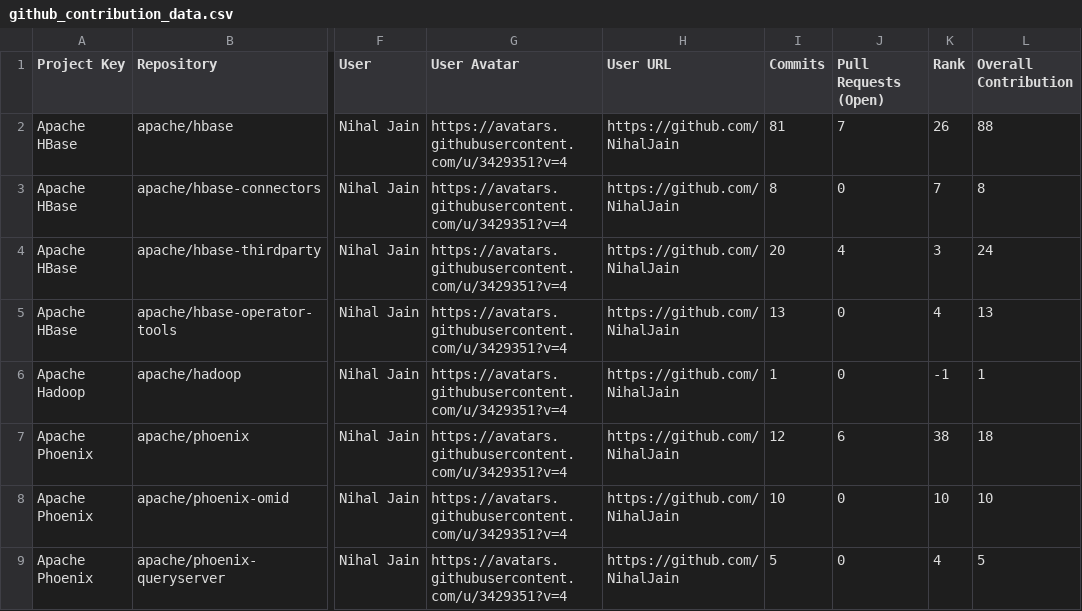
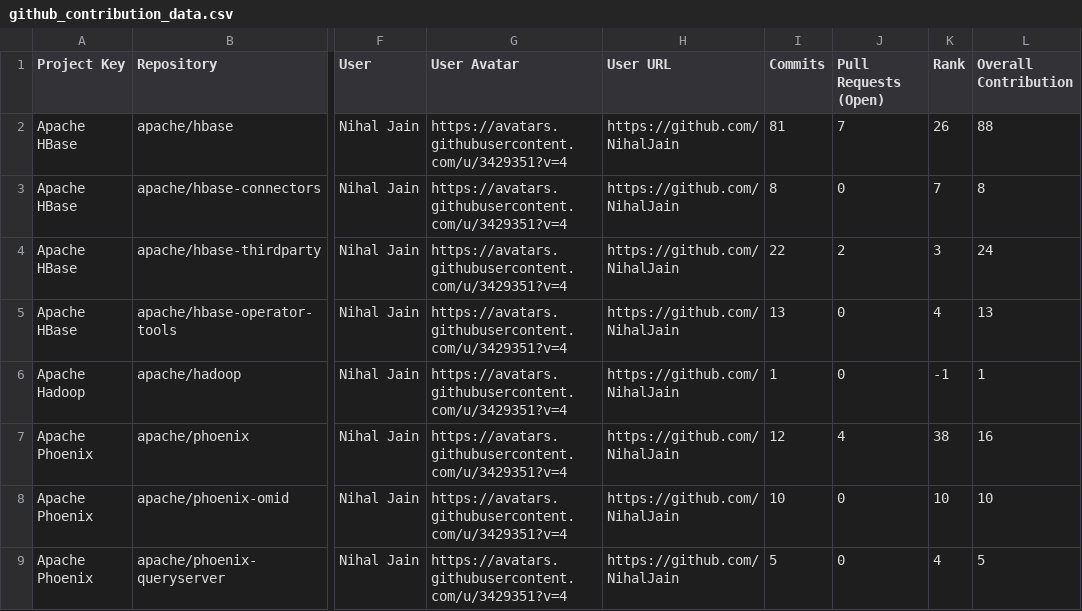
Before and after one commit to NihalJain/opensource-contributions-tracker, a CSV file: output/github_contribution_data.csv, drawn as a sheet; only a part is shown, gaps mark what is left out; the diff names each change by its address in the sheet, - before the commit and + after, or states it on an @@ line.

```diff
--- a/output/github_contribution_data.csv
+++ b/output/github_contribution_data.csv
-I4 (Commits): 20
+I4 (Commits): 22
-J4 (Pull Requests (Open)): 4
+J4 (Pull Requests (Open)): 2
-J7 (Pull Requests (Open)): 6
+J7 (Pull Requests (Open)): 4
-L7 (Overall Contribution): 18
+L7 (Overall Contribution): 16
```
Also changed, not shown: 3 other files.
